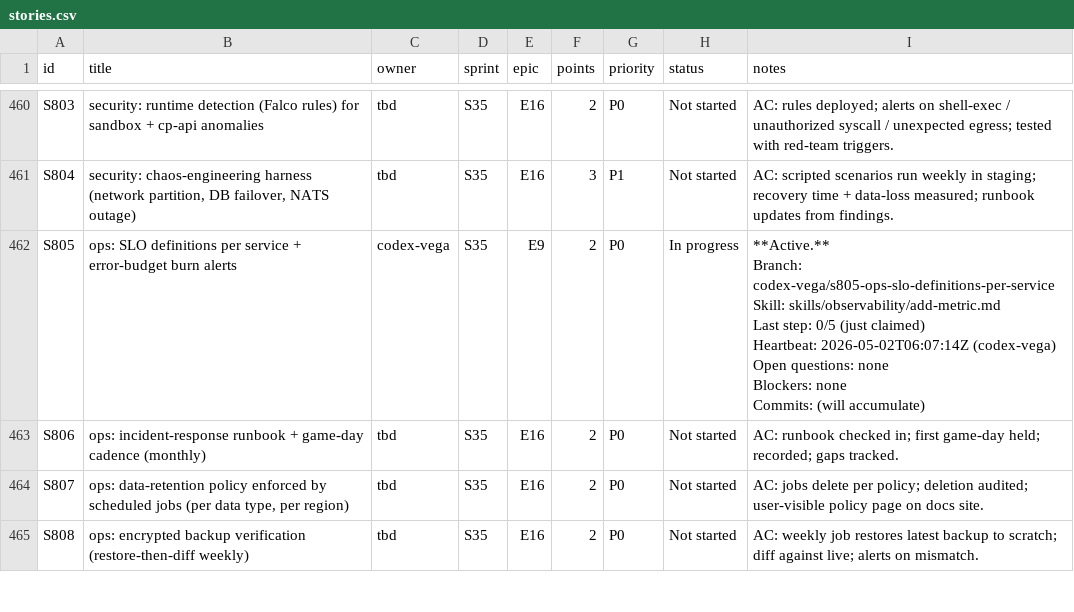
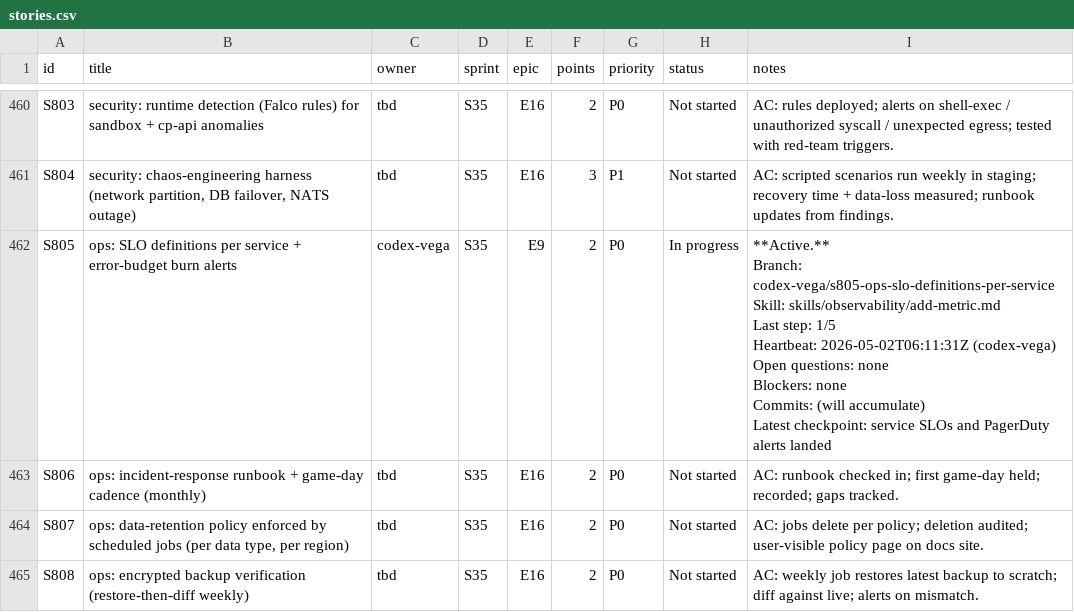
Before and after one commit to kwameasare/loop, a CSV file: loop_implementation/tracker/csv/stories.csv, drawn as a sheet; only a part is shown, gaps mark what is left out.

```diff
--- a/loop_implementation/tracker/csv/stories.csv
+++ b/loop_implementation/tracker/csv/stories.csv
@@ -1273,10 +1273,11 @@ S803,security: runtime detection (Falco rules) for sandbox + cp-api anomalies,tb
 S804,"security: chaos-engineering harness (network partition, DB failover, NATS outage)",tbd,S35,E16,3,P1,Not started,AC: scripted scenarios run weekly in staging; recovery time + data-loss measured; runbook updates from findings.
-S805,ops: SLO definitions per service + error-budget burn alerts,codex-vega,S35,E9,2,P0,In progress,"**Active.**
-Branch: codex-vega/s805-ops-slo-definitions-per-service
-Skill: skills/observability/add-metric.md
-Last step: 0/5 (just claimed)
-Heartbeat: 2026-05-02T06:07:14Z (codex-vega)
-Open questions: none
-Blockers: none
-Commits: (will accumulate)"
+S805,ops: SLO definitions per service + error-budget burn alerts,codex-vega,S35,E9,2,P0,In progress,"**Active.**
+Branch: codex-vega/s805-ops-slo-definitions-per-service
+Skill: skills/observability/add-metric.md
+Last step: 1/5
+Heartbeat: 2026-05-02T06:11:31Z (codex-vega)
+Open questions: none
+Blockers: none
+Commits: (will accumulate)
+Latest checkpoint: service SLOs and PagerDuty alerts landed"
 S806,ops: incident-response runbook + game-day cadence (monthly),tbd,S35,E16,2,P0,Not started,AC: runbook checked in; first game-day held; recorded; gaps tracked.
```
Also changed, not shown: 3 other files.
